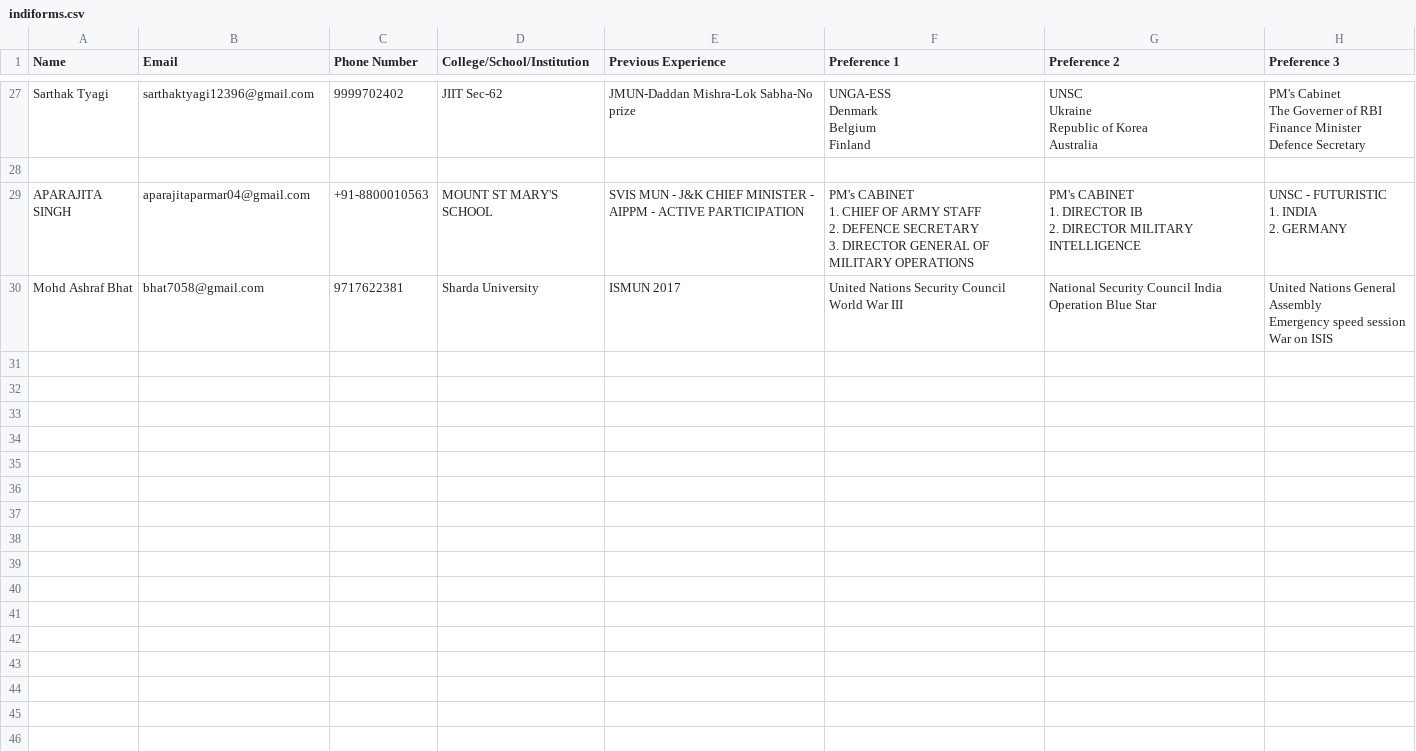
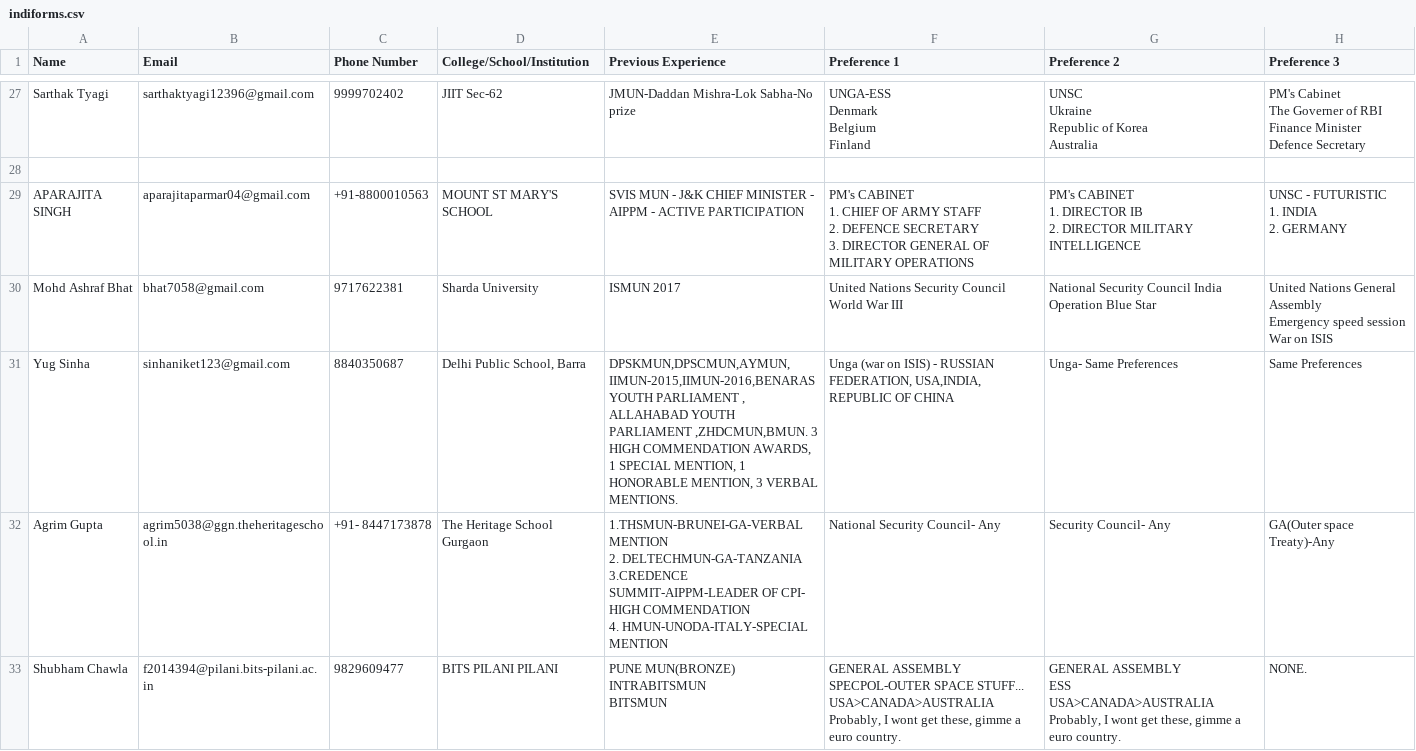
Before and after one commit to gureks/iiitdmun, a CSV file: iiitdmun/indiforms.csv, drawn as a sheet; only a part is shown, gaps mark what is left out; ↵ is a line break in a cell; the diff names each change by its address in the sheet, - before the commit and + after, or states it on an @@ line.

```diff
--- a/iiitdmun/indiforms.csv
+++ b/iiitdmun/indiforms.csv
+row 31: Yug Sinha | sinhaniket123@gmail.com | 8840350687 | Delhi Public School, Barra | DPSKMUN,DPSCMUN,AYMUN,IIMUN-2015,IIMUN-2016,BENARAS YOUTH PARLIAMENT , ALLAHABAD YOUTH PARLIAMENT ,ZHDCMUN,BMUN. 3 HIGH COMMENDATION AWARDS, 1 SPECIAL MENTION, 1 HONORABLE MENTION, 3 VERBAL MENTIONS. | Unga (war on ISIS) - RUSSIAN FEDERATION, USA,INDIA, REPUBLIC OF CHINA | Unga- Same Preferences | Same Preferences
+row 32: Agrim Gupta | agrim5038@ggn.theheritageschool.in | +91- 8447173878 | The Heritage School Gurgaon | 1.THSMUN-BRUNEI-GA-VERBAL MENTION ↵ 2. DELTECHMUN-GA-TANZANIA ↵ 3.CREDENCE SUMMIT-AIPPM-LEADER OF CPI- HIGH COMMENDATION ↵ 4. HMUN-UNODA-ITALY-SPECIAL MENTION | National Security Council- Any | Security Council- Any | GA(Outer space Treaty)-Any
+row 33: Shubham Chawla | f2014394@pilani.bits-pilani.ac.in | 9829609477 | BITS PILANI PILANI | PUNE MUN(BRONZE) ↵ INTRABITSMUN ↵ BITSMUN | GENERAL ASSEMBLY SPECPOL-OUTER SPACE STUFF... ↵ USA>CANADA>AUSTRALIA ↵ Probably, I wont get these, gimme a euro country. | GENERAL ASSEMBLY ↵ ESS ↵ USA>CANADA>AUSTRALIA ↵ Probably, I wont get these, gimme a euro country. | NONE.
```
Also changed, not shown: iiitdmun/collforms.csv, iiitdmun/ipforms.csv.
